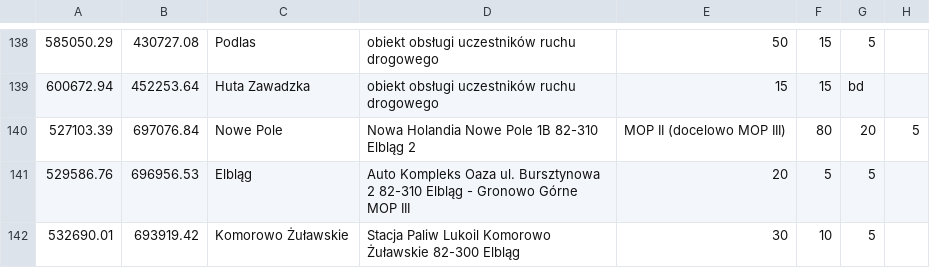
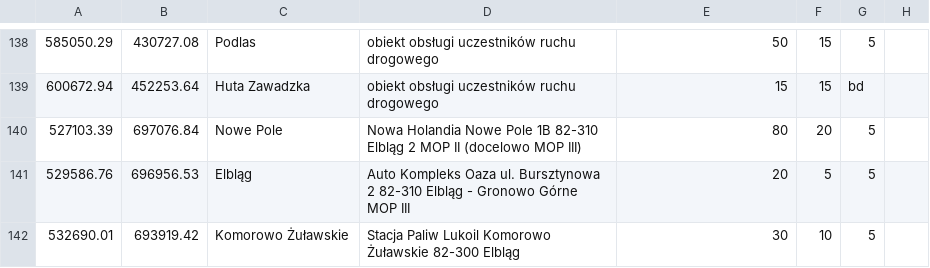
Before and after one commit to mopsy-team/Mopsim, a CSV file: src/main/resources/mop_data/mop_data.csv, drawn as a sheet; only a part is shown, gaps mark what is left out.

Commit message:
Update mop_data.csv
csv fix

```diff
--- a/src/main/resources/mop_data/mop_data.csv
+++ b/src/main/resources/mop_data/mop_data.csv
@@ -139,3 +139,3 @@
 600672.94,452253.64,Huta Zawadzka,obiekt obsługi uczestników ruchu drogowego,15,15,bd
-527103.39,697076.84,Nowe Pole,Nowa Holandia Nowe Pole 1B 82-310 Elbląg 2, MOP II (docelowo MOP III),80,20,5
+527103.39,697076.84,Nowe Pole,Nowa Holandia Nowe Pole 1B 82-310 Elbląg 2 MOP II (docelowo MOP III),80,20,5
 529586.76,696956.53,Elbląg,Auto Kompleks Oaza ul. Bursztynowa 2 82-310 Elbląg - Gronowo Górne MOP III,20,5,5
```
